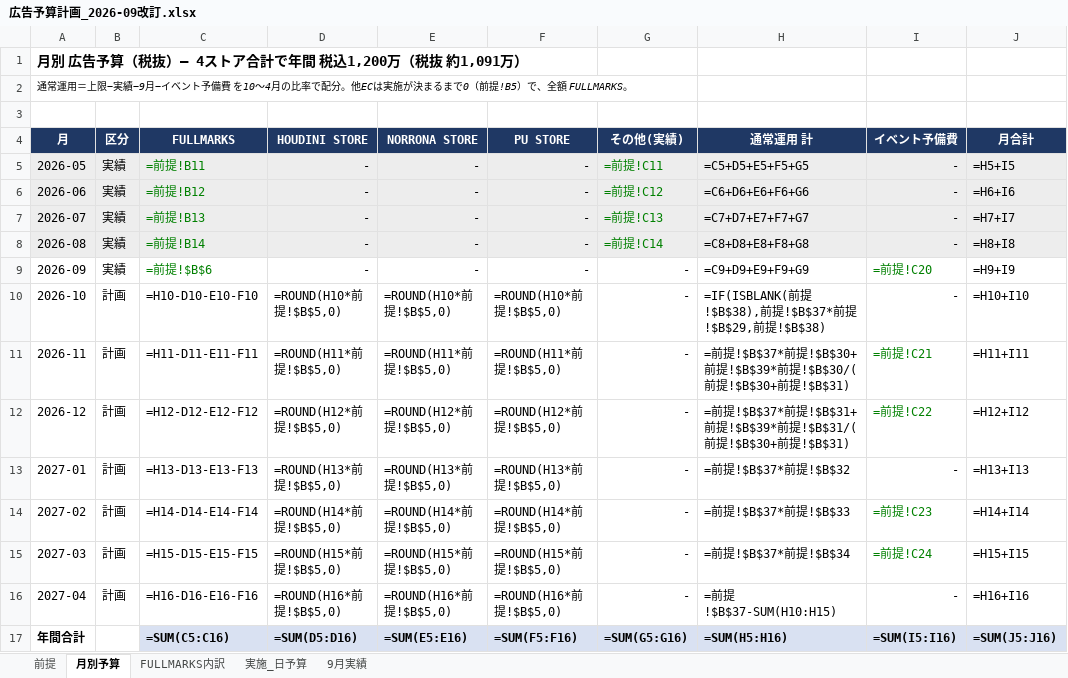
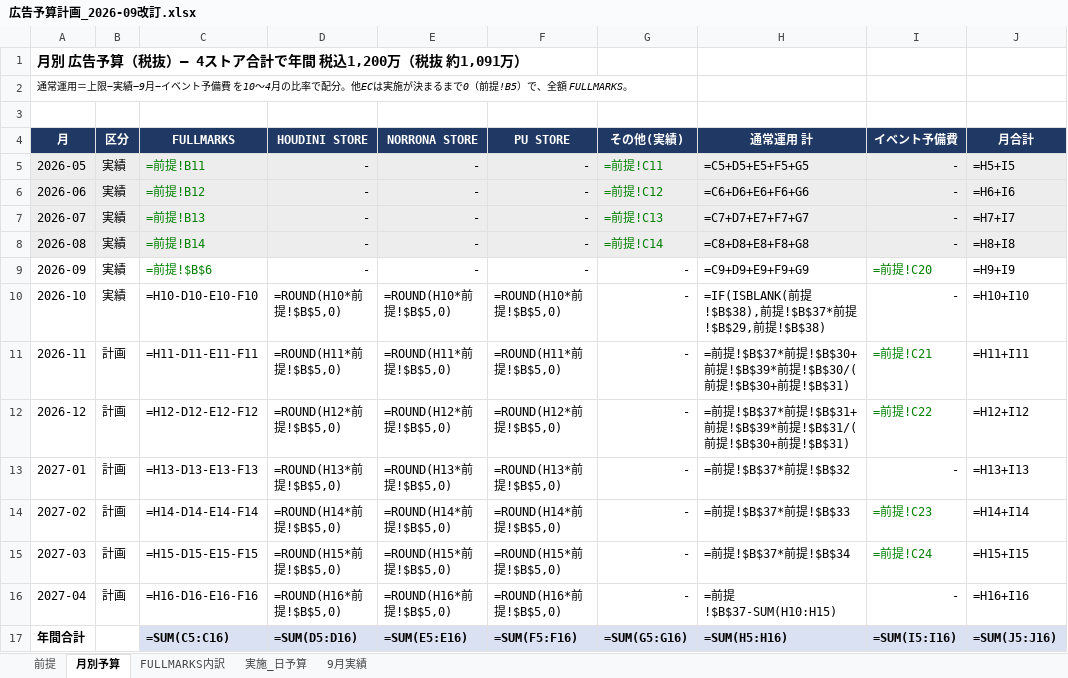
Before and after one commit to fullmarkswaka-art/-, an Excel workbook: reports/広告予算計画_2026-09改訂.xlsx, sheet 月別予算, drawn as a sheet; only a part is shown; values as stored, in another font and other column widths than the file's, no borders; formulas without a stored value are shown as written; the diff names each change by its address in the sheet, - before the commit and + after, or states it on an @@ line.

```diff
--- a/reports/広告予算計画_2026-09改訂.xlsx (sheet 月別予算)
+++ b/reports/広告予算計画_2026-09改訂.xlsx (sheet 月別予算)
-B10 (区分): 計画
+B10 (区分): 実績
```
Also changed, not shown: sheet 前提, 3 other files.
